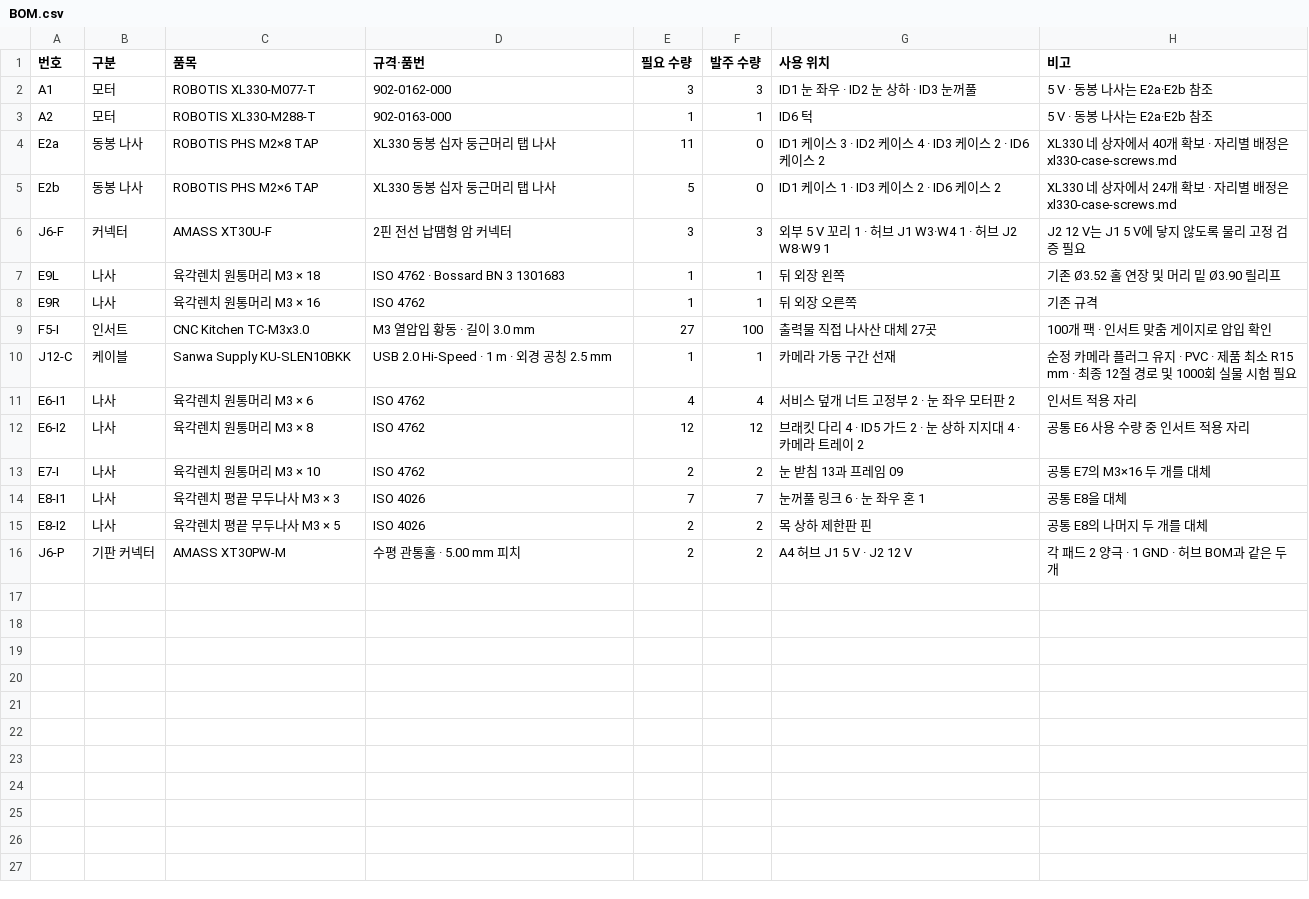
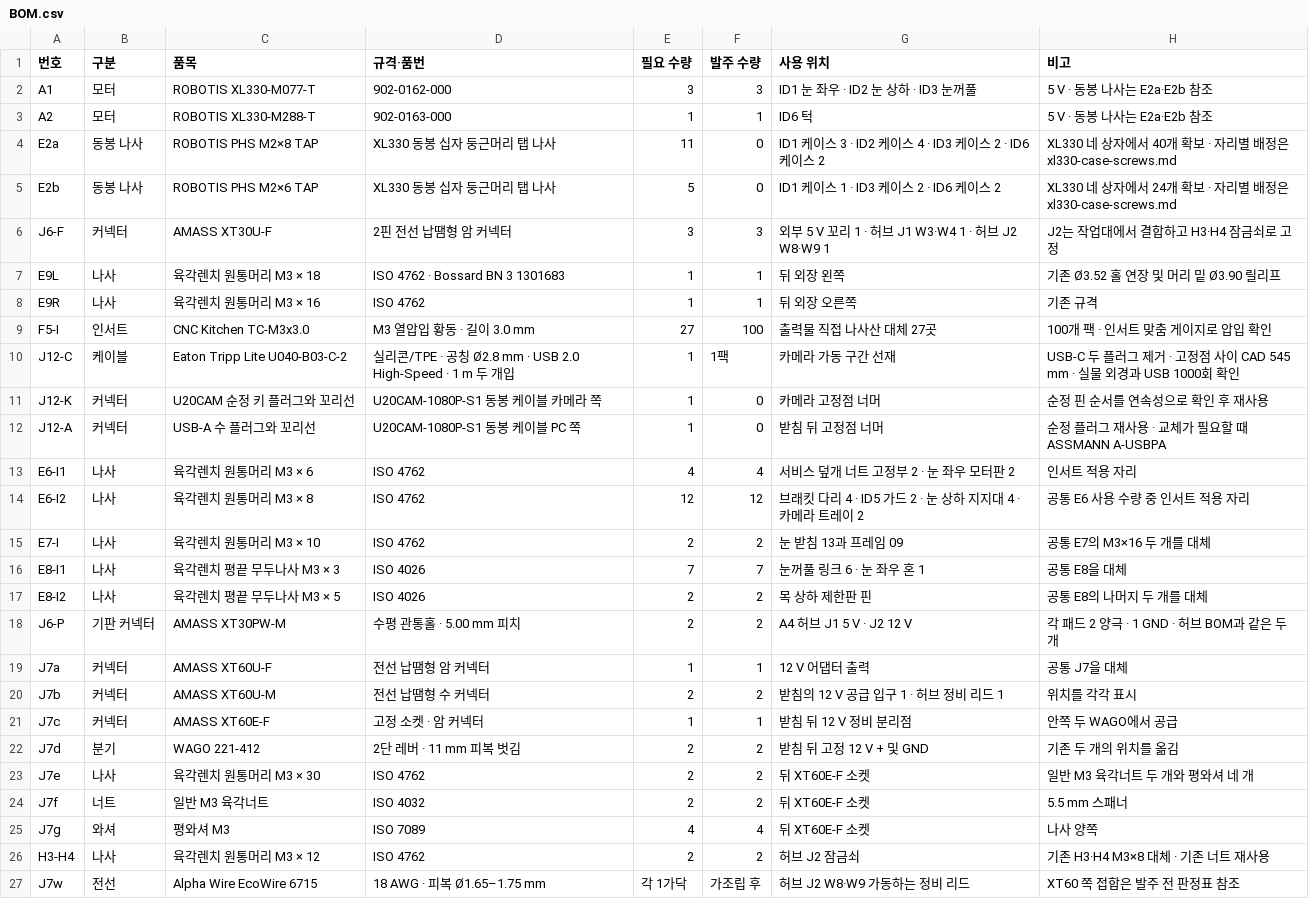
Before and after one commit to ckh7488/head, a CSV file: mechanical/revisions/b25/BOM.csv, drawn as a sheet.

```diff
--- a/mechanical/revisions/b25/BOM.csv
+++ b/mechanical/revisions/b25/BOM.csv
@@ -5,3 +5,3 @@ E2a,동봉 나사,ROBOTIS PHS M2×8 TAP,XL330 동봉 십자 둥근머리 탭 나
 E2b,동봉 나사,ROBOTIS PHS M2×6 TAP,XL330 동봉 십자 둥근머리 탭 나사,5,0,ID1 케이스 1 · ID3 케이스 2 · ID6 케이스 2,XL330 네 상자에서 24개 확보 · 자리별 배정은 xl330-case-screws.md
-J6-F,커넥터,AMASS XT30U-F,2핀 전선 납땜형 암 커넥터,3,3,외부 5 V 꼬리 1 · 허브 J1 W3·W4 1 · 허브 J2 W8·W9 1,J2 12 V는 J1 5 V에 닿지 않도록 물리 고정 검증 필요
+J6-F,커넥터,AMASS XT30U-F,2핀 전선 납땜형 암 커넥터,3,3,외부 5 V 꼬리 1 · 허브 J1 W3·W4 1 · 허브 J2 W8·W9 1,J2는 작업대에서 결합하고 H3·H4 잠금쇠로 고정
 E9L,나사,육각렌치 원통머리 M3 × 18,ISO 4762 · Bossard BN 3 1301683,1,1,뒤 외장 왼쪽,기존 Ø3.52 홀 연장 및 머리 밑 Ø3.90 릴리프
@@ -9,3 +9,5 @@ E9R,나사,육각렌치 원통머리 M3 × 16,ISO 4762,1,1,뒤 외장 오른쪽,
 F5-I,인서트,CNC Kitchen TC-M3x3.0,M3 열압입 황동 · 길이 3.0 mm,27,100,출력물 직접 나사산 대체 27곳,100개 팩 · 인서트 맞춤 게이지로 압입 확인
-J12-C,케이블,Sanwa Supply KU-SLEN10BKK,USB 2.0 Hi-Speed · 1 m · 외경 공칭 2.5 mm,1,1,카메라 가동 구간 선재,순정 카메라 플러그 유지 · PVC · 제품 최소 R15 mm · 최종 12절 경로 및 1000회 실물 시험 필요
+J12-C,케이블,Eaton Tripp Lite U040-B03-C-2,실리콘/TPE · 공칭 Ø2.8 mm · USB 2.0 High-Speed · 1 m 두 개입,1,1팩,카메라 가동 구간 선재,USB-C 두 플러그 제거 · 고정점 사이 CAD 545 mm · 실물 외경과 USB 1000회 확인
+J12-K,커넥터,U20CAM 순정 키 플러그와 꼬리선,U20CAM-1080P-S1 동봉 케이블 카메라 쪽,1,0,카메라 고정점 너머,순정 핀 순서를 연속성으로 확인 후 재사용
+J12-A,커넥터,USB-A 수 플러그와 꼬리선,U20CAM-1080P-S1 동봉 케이블 PC 쪽,1,0,받침 뒤 고정점 너머,순정 플러그 재사용 · 교체가 필요할 때 ASSMANN A-USBPA
 E6-I1,나사,육각렌치 원통머리 M3 × 6,ISO 4762,4,4,서비스 덮개 너트 고정부 2 · 눈 좌우 모터판 2,인서트 적용 자리
@@ -16 +18,10 @@ E8-I2,나사,육각렌치 평끝 무두나사 M3 × 5,ISO 4026,2,2,목 상하
 J6-P,기판 커넥터,AMASS XT30PW-M,수평 관통홀 · 5.00 mm 피치,2,2,A4 허브 J1 5 V · J2 12 V,각 패드 2 양극 · 1 GND · 허브 BOM과 같은 두 개
+J7a,커넥터,AMASS XT60U-F,전선 납땜형 암 커넥터,1,1,12 V 어댑터 출력,공통 J7을 대체
+J7b,커넥터,AMASS XT60U-M,전선 납땜형 수 커넥터,2,2,받침의 12 V 공급 입구 1 · 허브 정비 리드 1,위치를 각각 표시
+J7c,커넥터,AMASS XT60E-F,고정 소켓 · 암 커넥터,1,1,받침 뒤 12 V 정비 분리점,안쪽 두 WAGO에서 공급
+J7d,분기,WAGO 221-412,2단 레버 · 11 mm 피복 벗김,2,2,받침 뒤 고정 12 V + 및 GND,기존 두 개의 위치를 옮김
+J7e,나사,육각렌치 원통머리 M3 × 30,ISO 4762,2,2,뒤 XT60E-F 소켓,일반 M3 육각너트 두 개와 평와셔 네 개
+J7f,너트,일반 M3 육각너트,ISO 4032,2,2,뒤 XT60E-F 소켓,5.5 mm 스패너
+J7g,와셔,평와셔 M3,ISO 7089,4,4,뒤 XT60E-F 소켓,나사 양쪽
+H3-H4,나사,육각렌치 원통머리 M3 × 12,ISO 4762,2,2,허브 J2 잠금쇠,기존 H3·H4 M3×8 대체 · 기존 너트 재사용
+J7w,전선,Alpha Wire EcoWire 6715,18 AWG · 피복 Ø1.65–1.75 mm,각 1가닥,가조립 후,허브 J2 W8·W9 가동하는 정비 리드,XT60 쪽 접합은 발주 전 판정표 참조
```
Also changed, not shown: mechanical/WIRING-CUT-LIST.csv, 17 other files.
